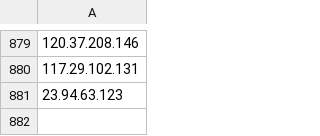
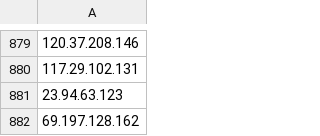
Before and after one commit to jhpx/AutoIPBlacklist, a CSV file: st_visitors.csv, drawn as a sheet; only a part is shown, gaps mark what is left out.

```diff
--- a/st_visitors.csv
+++ b/st_visitors.csv
@@ -881 +881,2 @@
 23.94.63.123
+69.197.128.162
```
Also changed, not shown: 2 other files.
